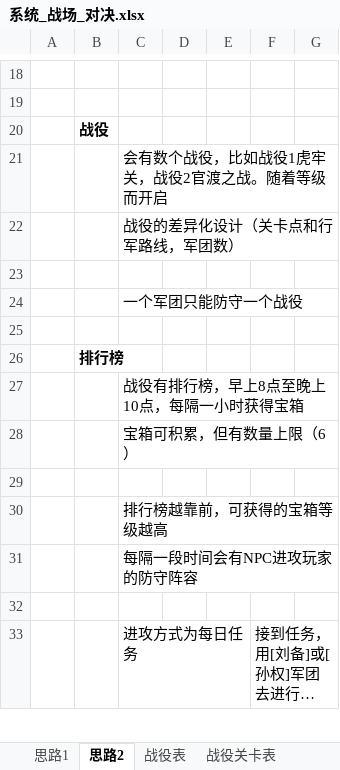
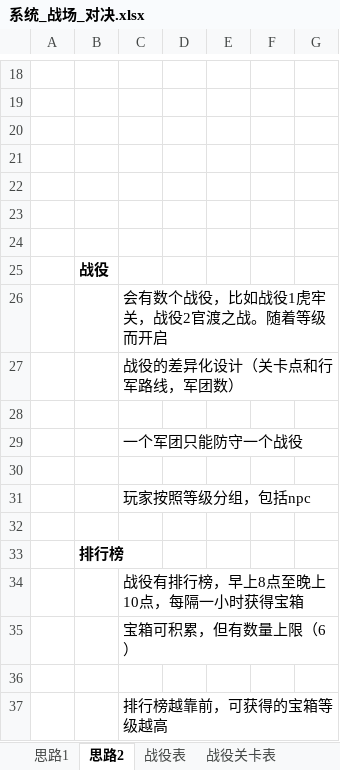
Before and after one commit to MiYanLiang/HeroScrollPj, an Excel workbook: 策划文档/系统_战场_对决.xlsx, sheet 思路2, drawn as a sheet; only a part is shown, gaps mark what is left out; the shorter side is filled out with more unchanged rows; long unchanged cells end in …; values as stored, in another font and other column widths than the file's, no borders; charts and pictures not drawn; the diff names each change by its address in the sheet, - before the commit and + after, or states it on an @@ line.

```diff
--- a/策划文档/系统_战场_对决.xlsx (sheet 思路2)
+++ b/策划文档/系统_战场_对决.xlsx (sheet 思路2)
+row 20: (empty)
+row 21: (empty)
+row 22: (empty)
+row 23: (empty)
+row 24: (empty)
+row 30: (empty)
+row 31:  |  | 玩家按照等级分组，包括npc
```
Also changed, not shown: charts or pictures, 2 other files.
